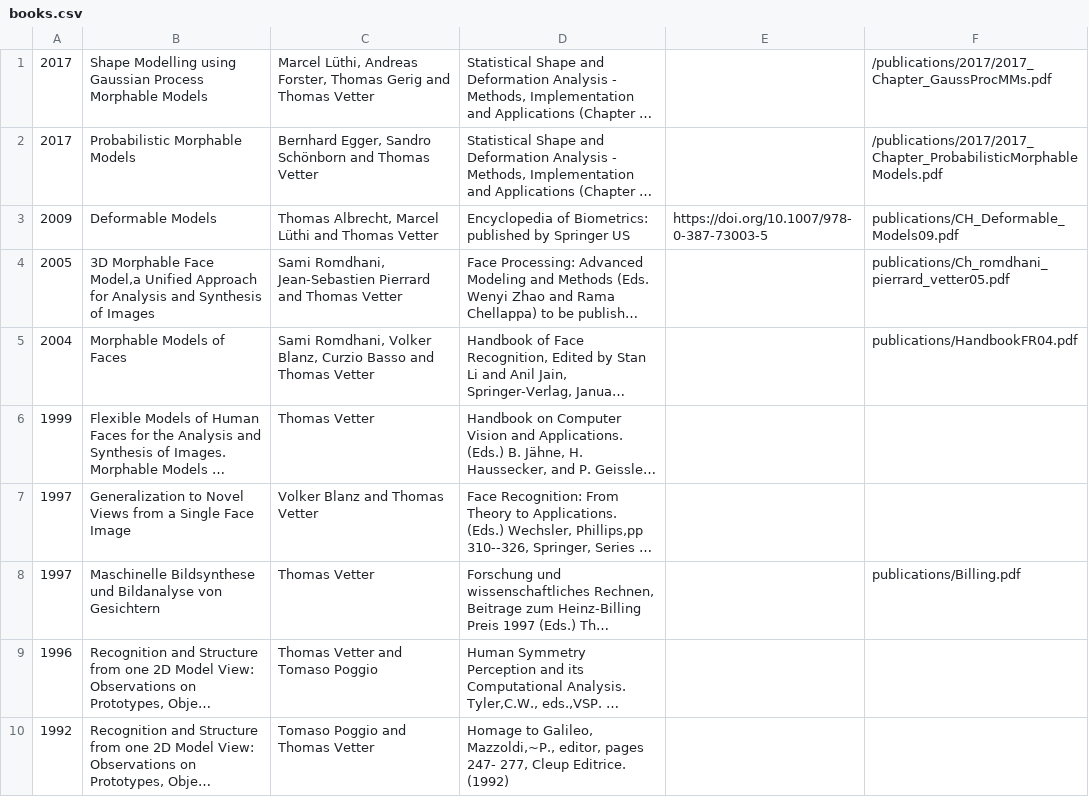
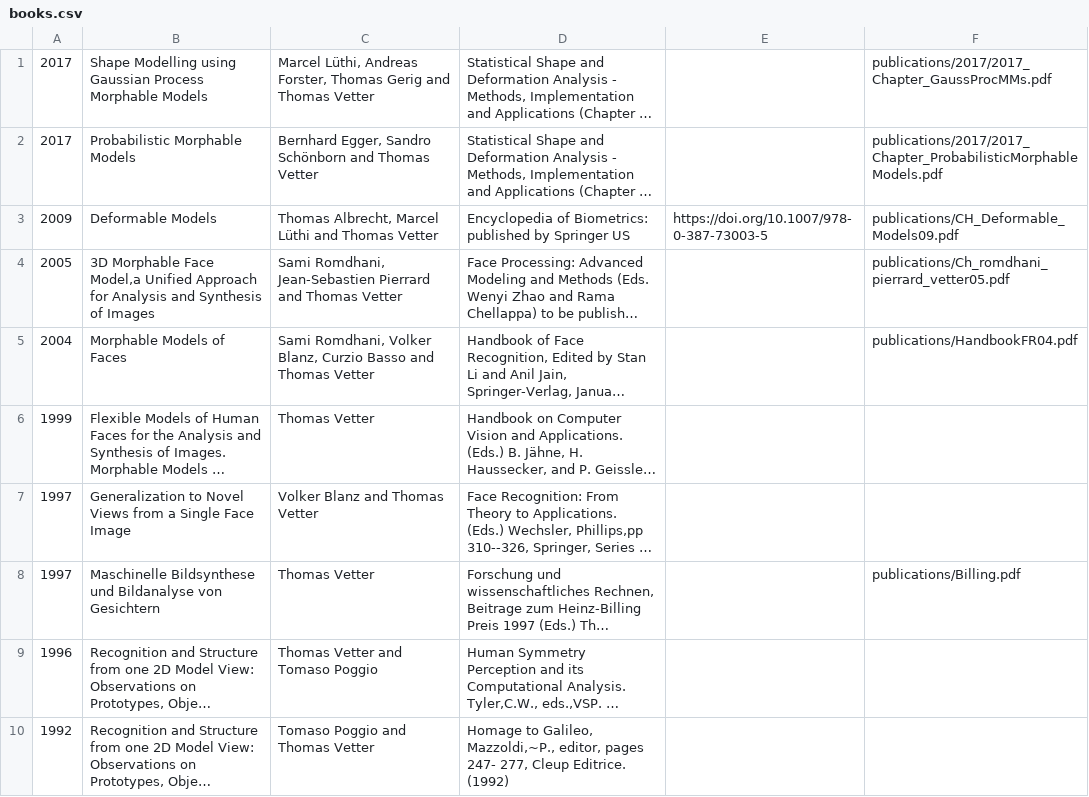
Before and after one commit to unibas-gravis/gravis-publication-archive, a CSV file: books.csv, drawn as a sheet; long unchanged cells end in …; the diff names each change by its address in the sheet, - before the commit and + after, or states it on an @@ line.

```diff
--- a/books.csv
+++ b/books.csv
-F1: /publications/2017/2017_Chapter_GaussProcMMs.pdf
+F1: publications/2017/2017_Chapter_GaussProcMMs.pdf
-F2: /publications/2017/2017_Chapter_ProbabilisticMorphableModels.pdf
+F2: publications/2017/2017_Chapter_ProbabilisticMorphableModels.pdf
```
Also changed, not shown: journals.csv, 2 other files.
